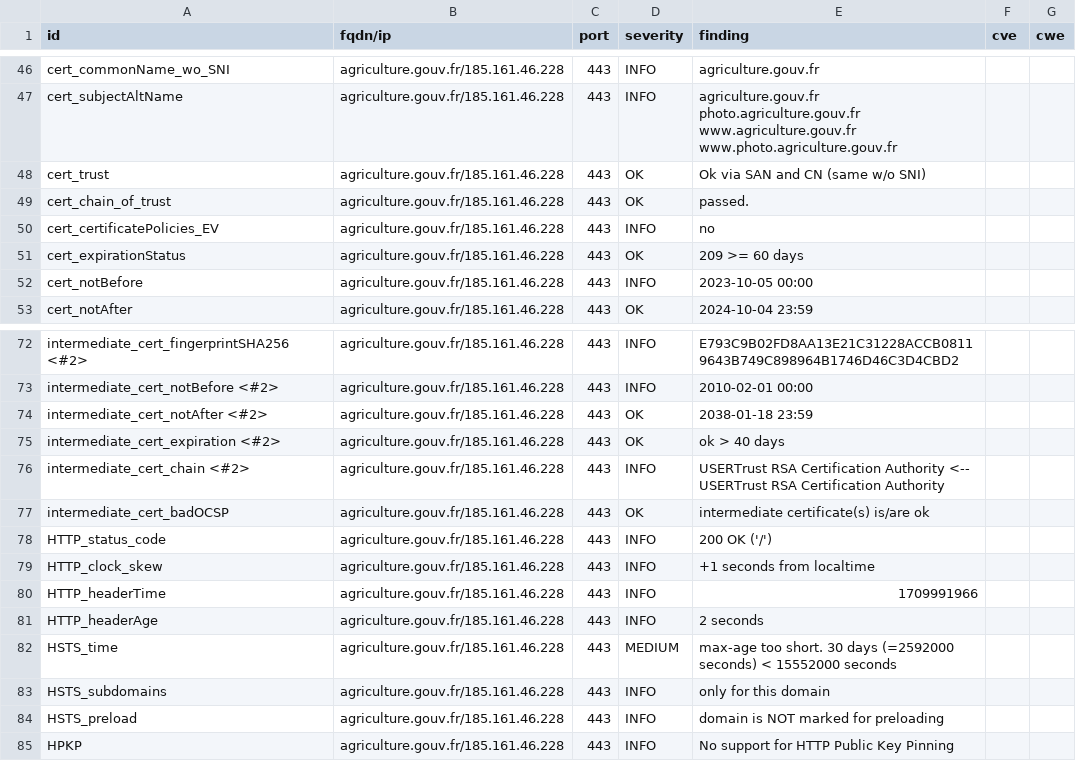
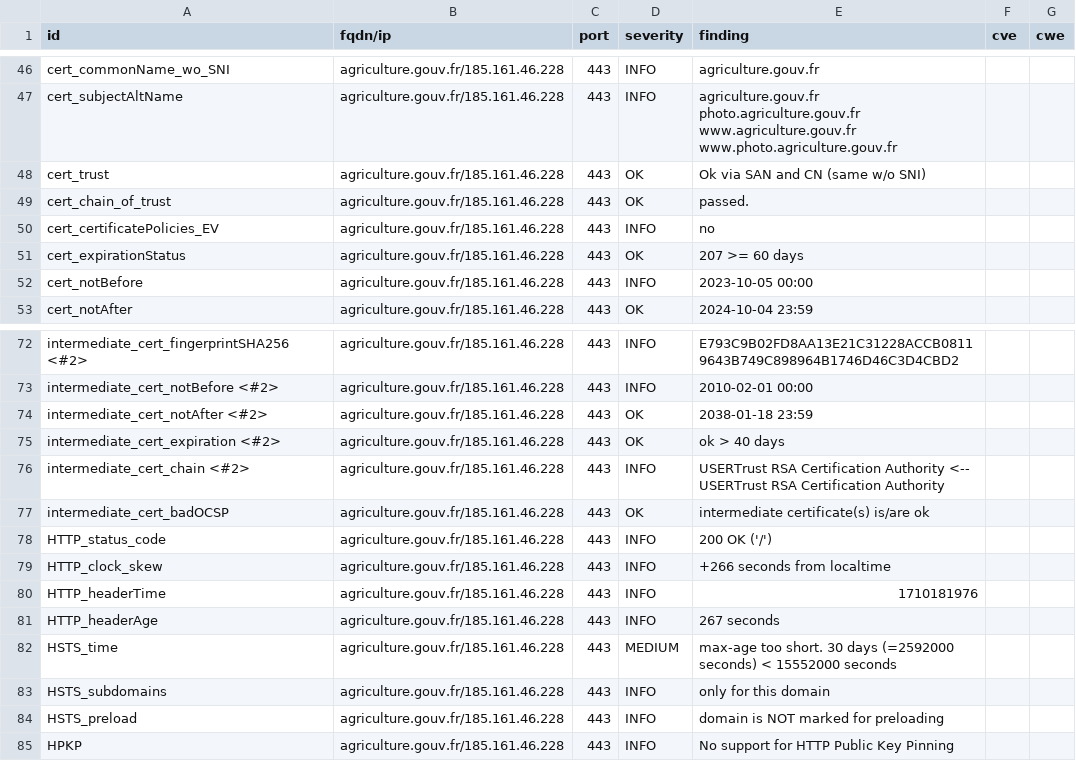
Before and after one commit to GKO-org/dashlordPrd1, a CSV file: results/aHR0cHM6Ly9hZ3JpY3VsdHVyZS5nb3V2LmZy/testssl.csv, drawn as a sheet; only a part is shown, gaps mark what is left out.

```diff
--- a/results/aHR0cHM6Ly9hZ3JpY3VsdHVyZS5nb3V2LmZy/testssl.csv
+++ b/results/aHR0cHM6Ly9hZ3JpY3VsdHVyZS5nb3V2LmZy/testssl.csv
@@ -50,3 +50,3 @@
 "cert_certificatePolicies_EV","agriculture.gouv.fr/185.161.46.228","443","INFO","no","",""
-"cert_expirationStatus","agriculture.gouv.fr/185.161.46.228","443","OK","209 >= 60 days","",""
+"cert_expirationStatus","agriculture.gouv.fr/185.161.46.228","443","OK","207 >= 60 days","",""
 "cert_notBefore","agriculture.gouv.fr/185.161.46.228","443","INFO","2023-10-05 00:00","",""
@@ -78,5 +78,5 @@
 "HTTP_status_code","agriculture.gouv.fr/185.161.46.228","443","INFO","200 OK ('/')","",""
-"HTTP_clock_skew","agriculture.gouv.fr/185.161.46.228","443","INFO","+1 seconds from localtime","",""
-"HTTP_headerTime","agriculture.gouv.fr/185.161.46.228","443","INFO","1709991966","",""
-"HTTP_headerAge","agriculture.gouv.fr/185.161.46.228","443","INFO","2 seconds","",""
+"HTTP_clock_skew","agriculture.gouv.fr/185.161.46.228","443","INFO","+266 seconds from localtime","",""
+"HTTP_headerTime","agriculture.gouv.fr/185.161.46.228","443","INFO","1710181976","",""
+"HTTP_headerAge","agriculture.gouv.fr/185.161.46.228","443","INFO","267 seconds","",""
 "HSTS_time","agriculture.gouv.fr/185.161.46.228","443","MEDIUM","max-age too short. 30 days (=2592000 seconds) < 15552000 seconds","",""
```
Also changed, not shown: 9 other files.
